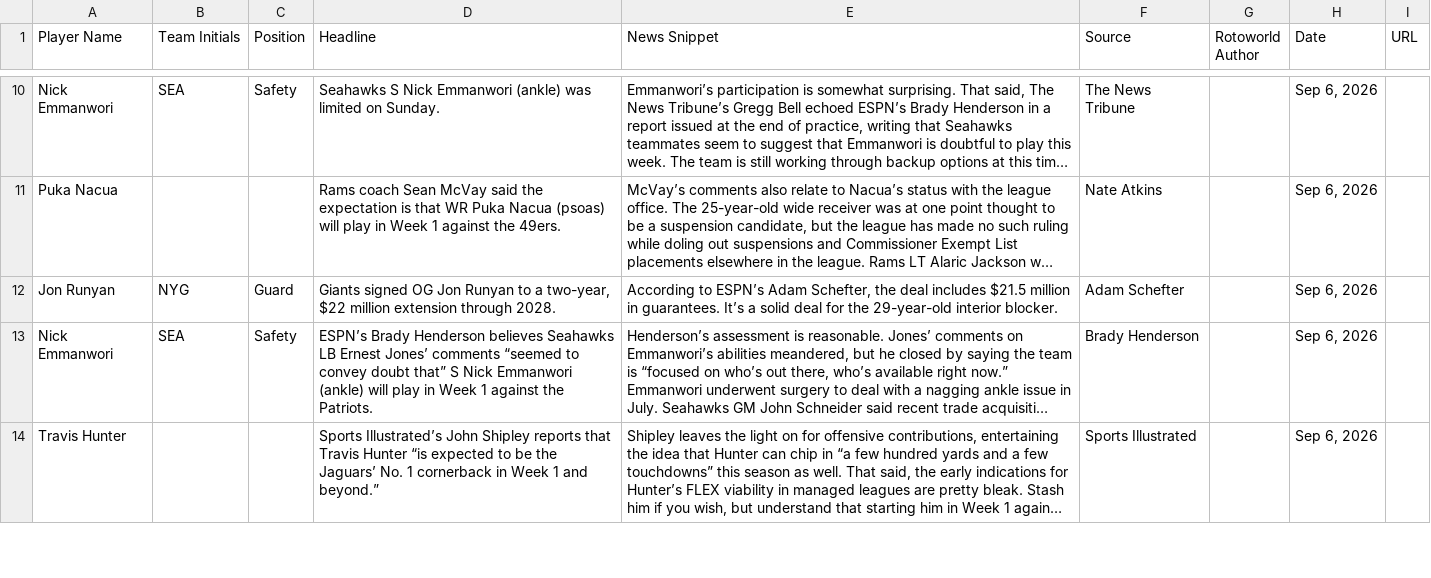
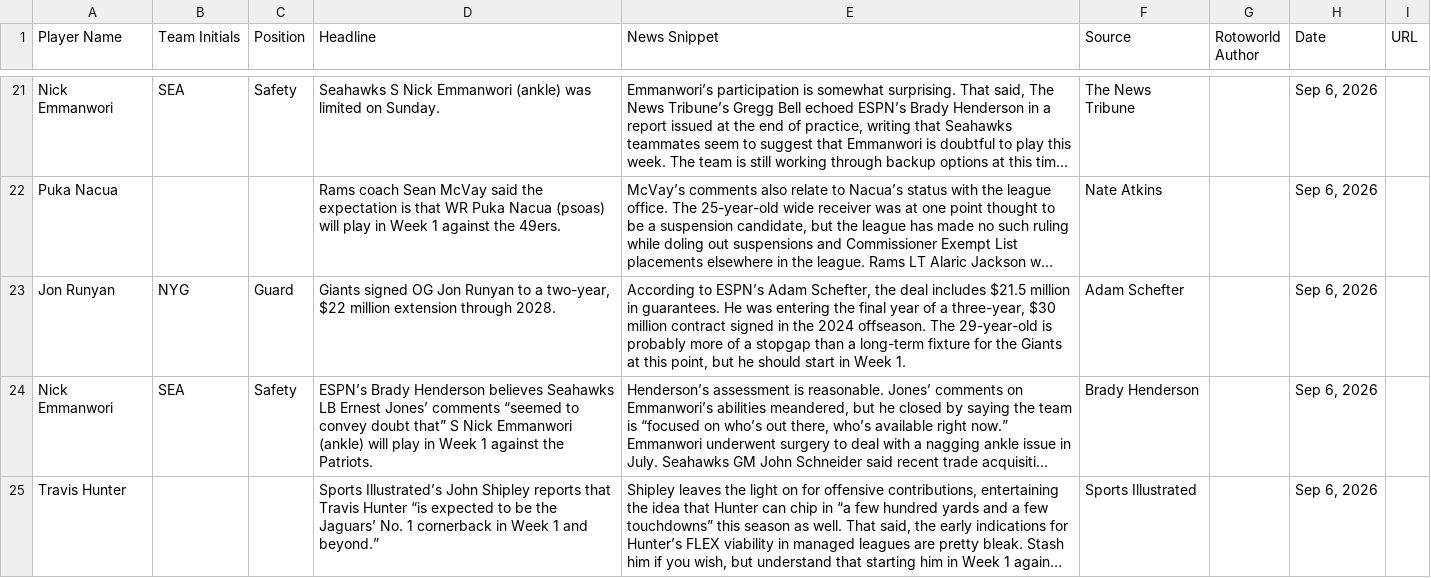
Before and after one commit to jordanwbishop-coder/rotoworld-feed, a CSV file: news.csv, drawn as a sheet; only a part is shown, gaps mark what is left out; long unchanged cells end in …; addresses are those after the commit; the diff covers the shown part only; the diff names each change by its address in the sheet, - before the commit and + after, or states it on an @@ line.

```diff
--- a/news.csv
+++ b/news.csv
-E23 (News Snippet): …in guarantees. It’s a solid deal for the 29-year-old interior blocker.
+E23 (News Snippet): …in guarantees. He was entering the final year of a three-year, $30 million contract signed in the 2024 offseason. The 29-year-old is probably more of a stopgap than a long-term fixture for the Giants at this point, but he should start in Week 1.
```
Also changed, not shown: 13 added rows, 13 removed rows and 5 edited cells elsewhere in this file, 1 other file.
